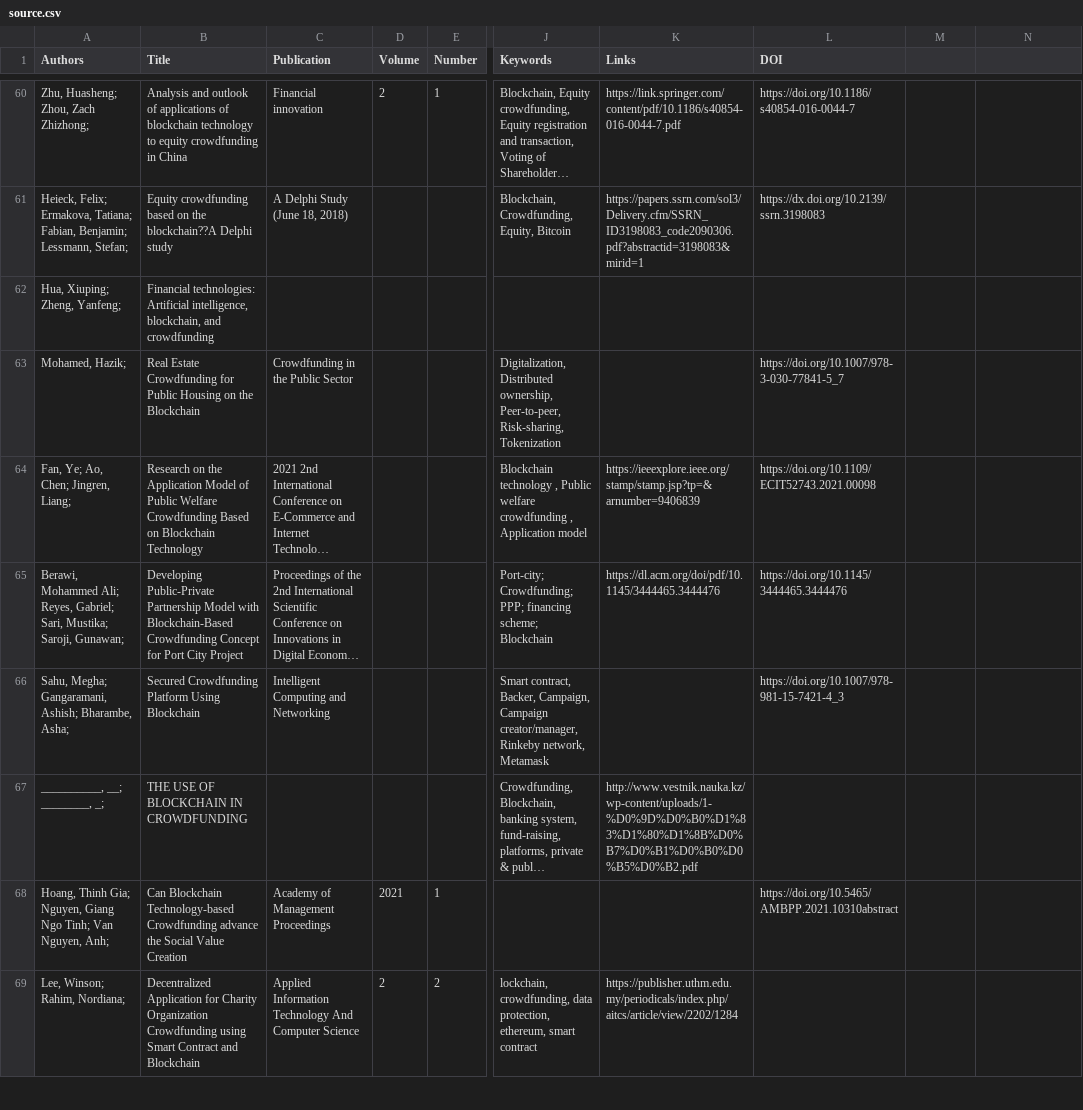
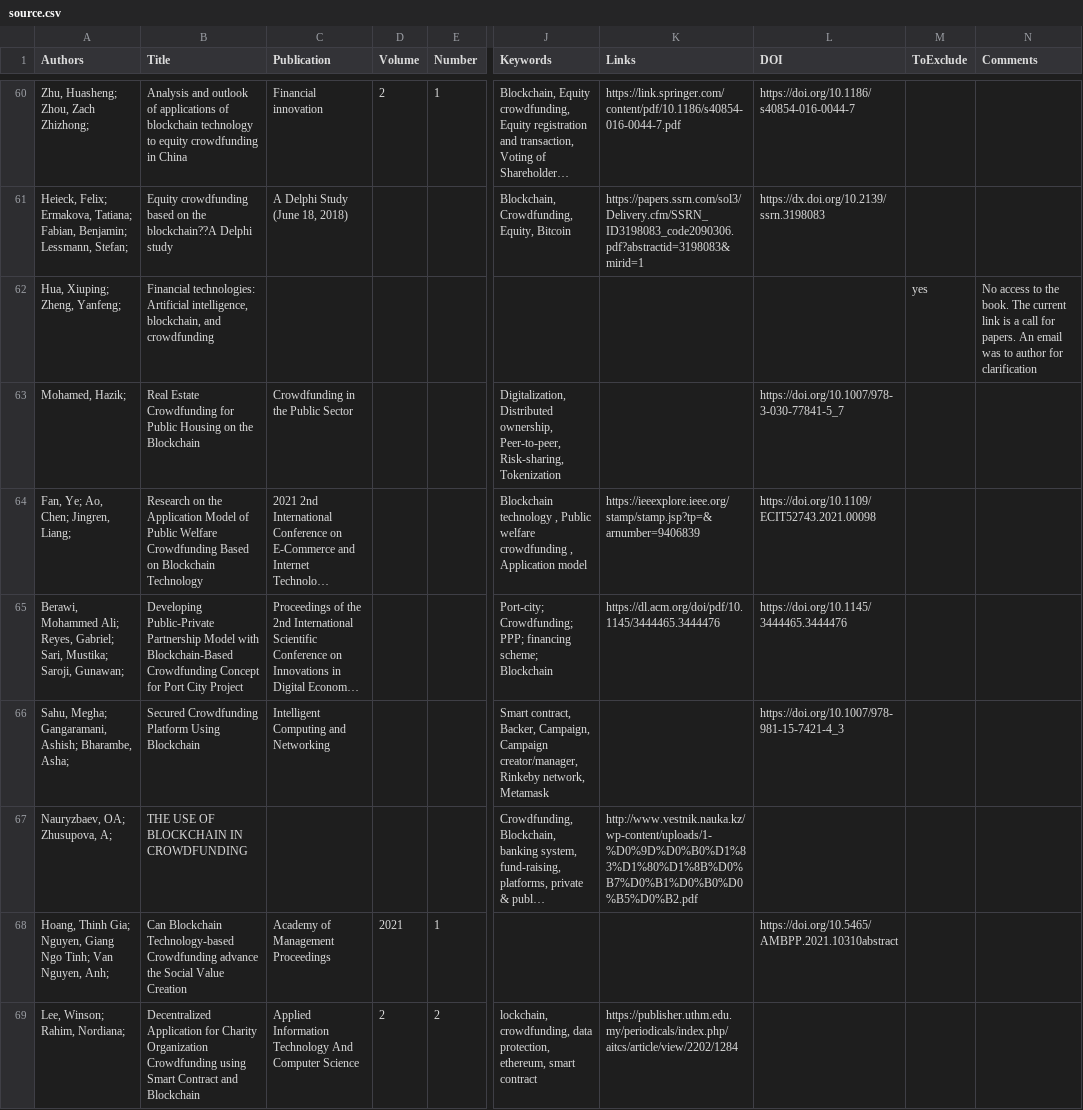
Before and after one commit to nanachimi/csv2pdf-literature-review, a CSV file: src/main/resources/source.csv, drawn as a sheet; only a part is shown, gaps mark what is left out; long unchanged cells end in …; the diff covers the shown part only; the diff names each change by its address in the sheet, - before the commit and + after, or states it on an @@ line.

```diff
--- a/src/main/resources/source.csv
+++ b/src/main/resources/source.csv
-M1: (empty)
+M1: ToExclude
-N1: (empty)
+N1: Comments
-M62 (ToExclude): (empty)
+M62 (ToExclude): yes
-N62 (Comments): (empty)
+N62 (Comments): No access to the book. The current link is a call for papers. An email was to author for clarification
-A67 (Authors): __________, __; ________, _;
+A67 (Authors): Nauryzbaev, OA; Zhusupova, A;
```
Also changed, not shown: 3 edited cells elsewhere in this file, 5 other files.
